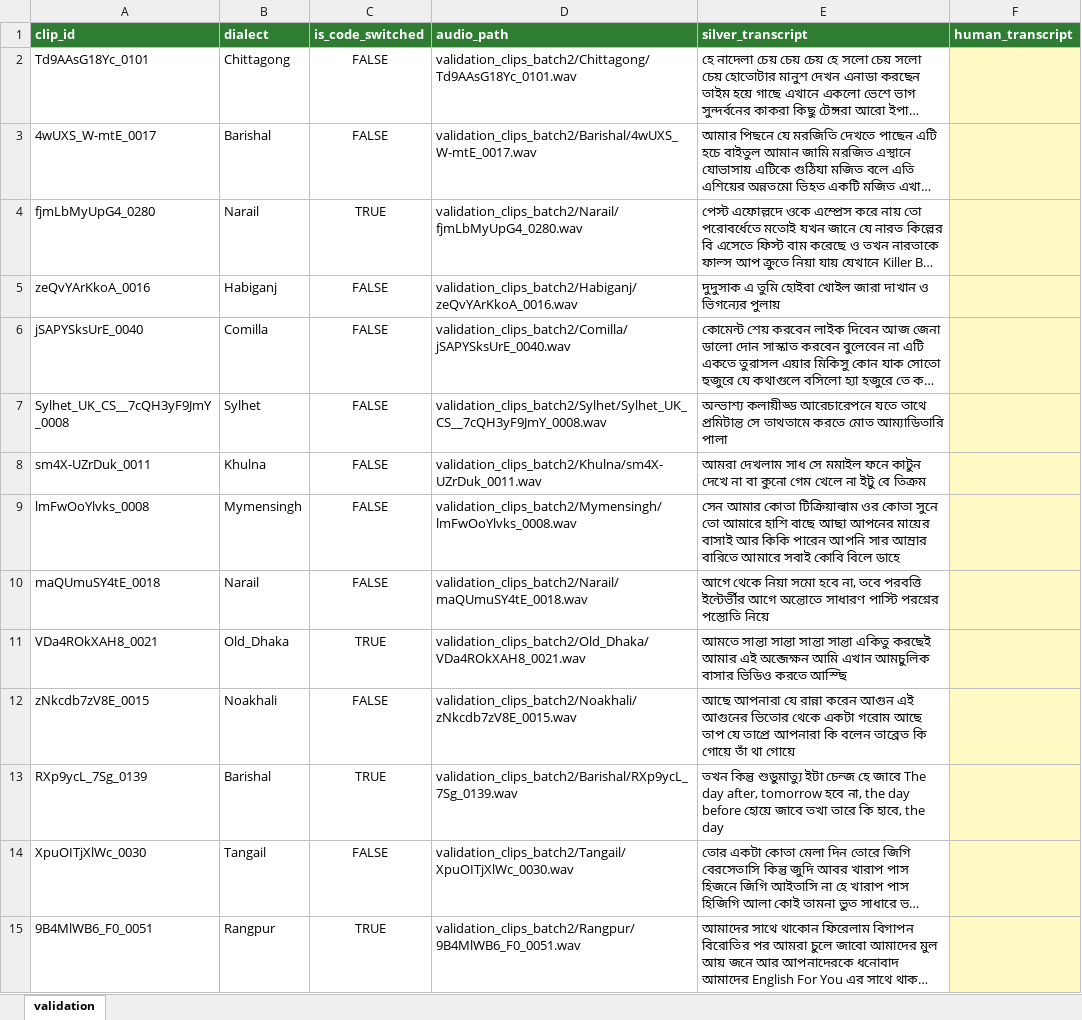
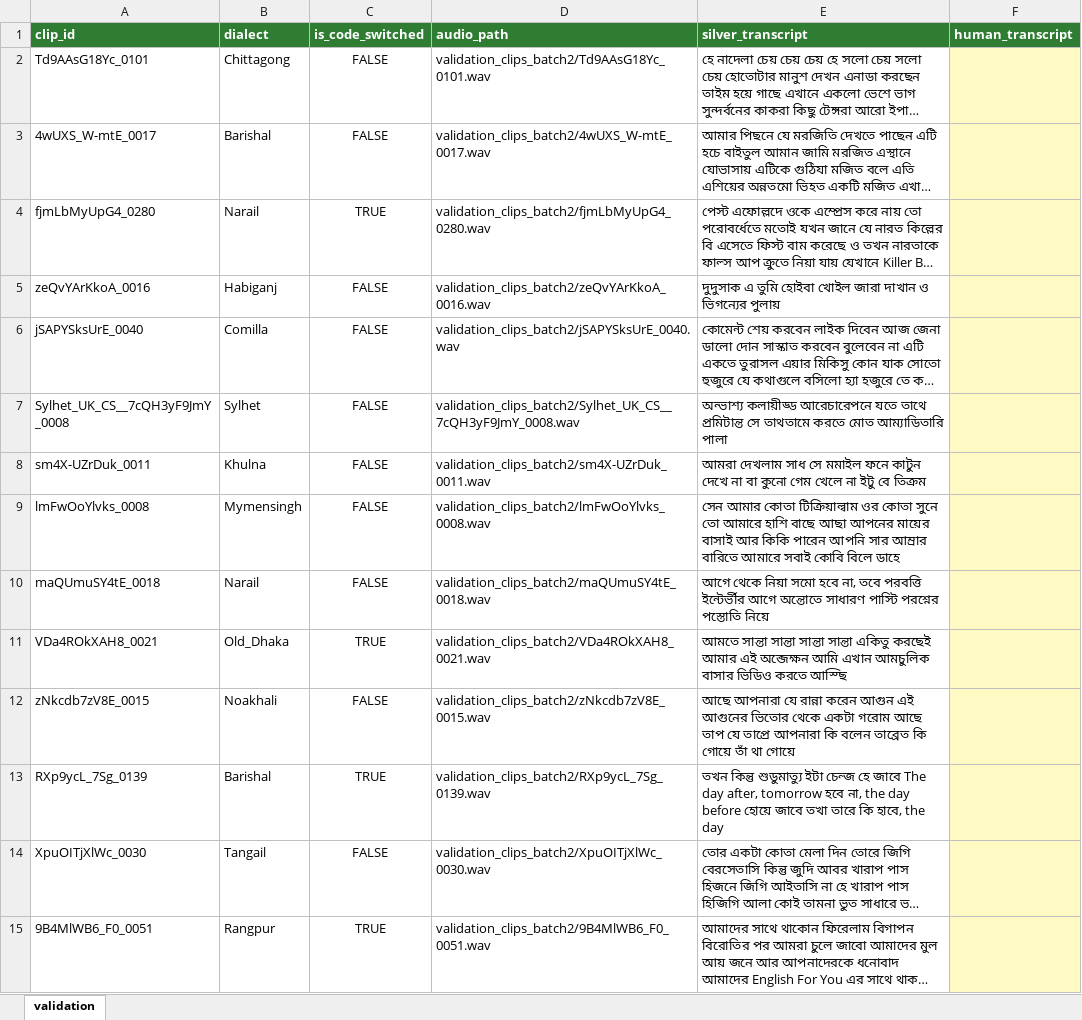
Before and after one commit to niloycste/ASR-Bengali-Local-Dialect-, an Excel workbook: evaluation/results/validation_sample_batch2.xlsx, sheet validation, drawn as a sheet; only a part is shown; long unchanged cells end in …; values as stored, in another font and other column widths than the file's, no borders; the diff covers the shown part only; the diff names each change by its address in the sheet, - before the commit and + after, or states it on an @@ line.

Commit message:
Validation batch 2: flat clip folder/paths (no dialect subfolders); regenerate matching xlsx+csv

```diff
--- a/evaluation/results/validation_sample_batch2.xlsx (sheet validation)
+++ b/evaluation/results/validation_sample_batch2.xlsx (sheet validation)
-D2 (audio_path): validation_clips_batch2/Chittagong/Td9AAsG18Yc_0101.wav
+D2 (audio_path): validation_clips_batch2/Td9AAsG18Yc_0101.wav
-D3 (audio_path): validation_clips_batch2/Barishal/4wUXS_W-mtE_0017.wav
+D3 (audio_path): validation_clips_batch2/4wUXS_W-mtE_0017.wav
-D4 (audio_path): validation_clips_batch2/Narail/fjmLbMyUpG4_0280.wav
+D4 (audio_path): validation_clips_batch2/fjmLbMyUpG4_0280.wav
-D5 (audio_path): validation_clips_batch2/Habiganj/zeQvYArKkoA_0016.wav
+D5 (audio_path): validation_clips_batch2/zeQvYArKkoA_0016.wav
-D6 (audio_path): validation_clips_batch2/Comilla/jSAPYSksUrE_0040.wav
+D6 (audio_path): validation_clips_batch2/jSAPYSksUrE_0040.wav
-D7 (audio_path): validation_clips_batch2/Sylhet/Sylhet_UK_CS__7cQH3yF9JmY_0008.wav
+D7 (audio_path): validation_clips_batch2/Sylhet_UK_CS__7cQH3yF9JmY_0008.wav
-D8 (audio_path): validation_clips_batch2/Khulna/sm4X-UZrDuk_0011.wav
+D8 (audio_path): validation_clips_batch2/sm4X-UZrDuk_0011.wav
-D9 (audio_path): validation_clips_batch2/Mymensingh/lmFwOoYlvks_0008.wav
+D9 (audio_path): validation_clips_batch2/lmFwOoYlvks_0008.wav
-D10 (audio_path): validation_clips_batch2/Narail/maQUmuSY4tE_0018.wav
+D10 (audio_path): validation_clips_batch2/maQUmuSY4tE_0018.wav
-D11 (audio_path): validation_clips_batch2/Old_Dhaka/VDa4ROkXAH8_0021.wav
+D11 (audio_path): validation_clips_batch2/VDa4ROkXAH8_0021.wav
-D12 (audio_path): validation_clips_batch2/Noakhali/zNkcdb7zV8E_0015.wav
+D12 (audio_path): validation_clips_batch2/zNkcdb7zV8E_0015.wav
-D13 (audio_path): validation_clips_batch2/Barishal/RXp9ycL_7Sg_0139.wav
+D13 (audio_path): validation_clips_batch2/RXp9ycL_7Sg_0139.wav
-D14 (audio_path): validation_clips_batch2/Tangail/XpuOITjXlWc_0030.wav
+D14 (audio_path): validation_clips_batch2/XpuOITjXlWc_0030.wav
-D15 (audio_path): validation_clips_batch2/Rangpur/9B4MlWB6_F0_0051.wav
+D15 (audio_path): validation_clips_batch2/9B4MlWB6_F0_0051.wav
```
Also changed, not shown: 16 edited cells elsewhere in this sheet, 2 other files.
